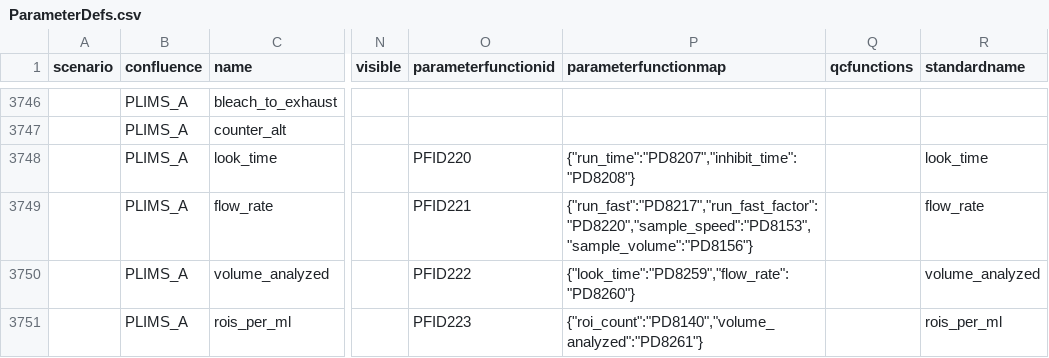
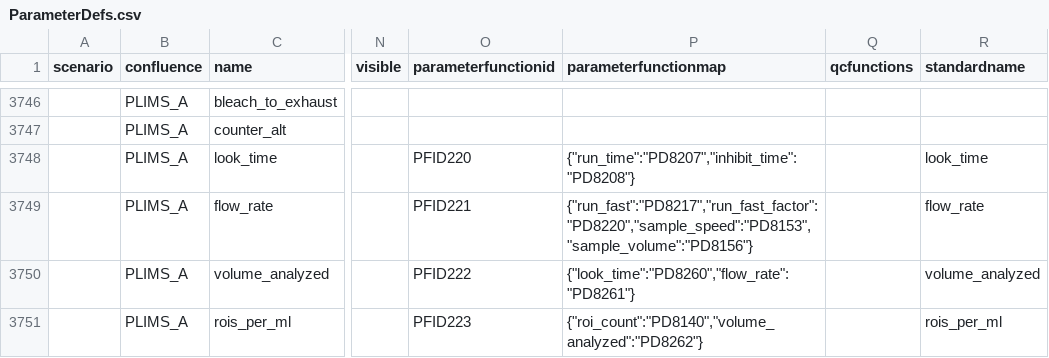
Before and after one commit to oceanobservatories/preload-database, a CSV file: csv/ParameterDefs.csv, drawn as a sheet; only a part is shown, gaps mark what is left out; the diff names each change by its address in the sheet, - before the commit and + after, or states it on an @@ line.

Commit message:
PLIMS_A: Fixing parameter function definition parameter references.

```diff
--- a/csv/ParameterDefs.csv
+++ b/csv/ParameterDefs.csv
-P3750 (parameterfunctionmap): {"look_time":"PD8259","flow_rate":"PD8260"}
+P3750 (parameterfunctionmap): {"look_time":"PD8260","flow_rate":"PD8261"}
-P3751 (parameterfunctionmap): {"roi_count":"PD8140","volume_analyzed":"PD8261"}
+P3751 (parameterfunctionmap): {"roi_count":"PD8140","volume_analyzed":"PD8262"}
```
